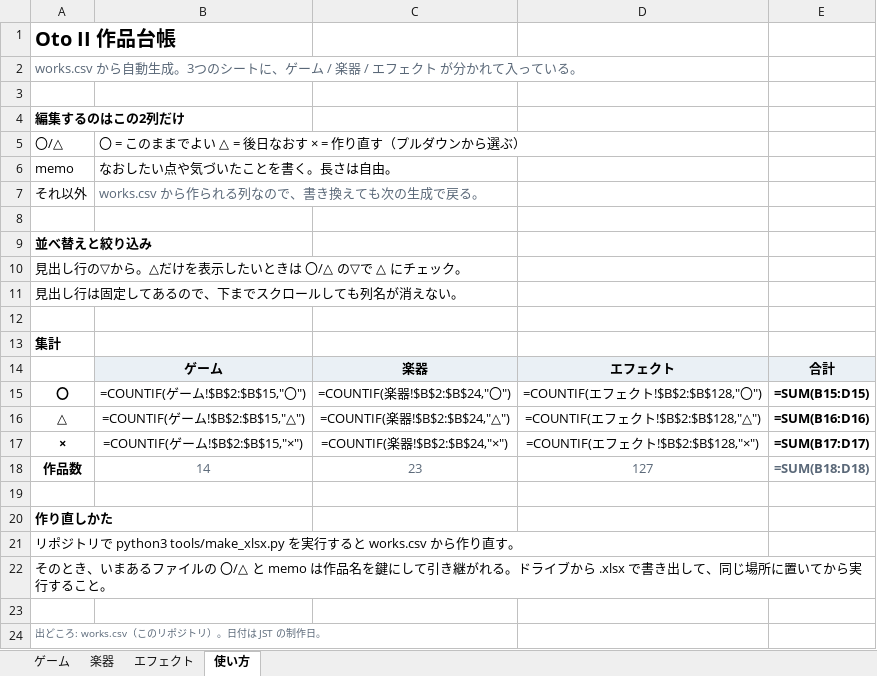
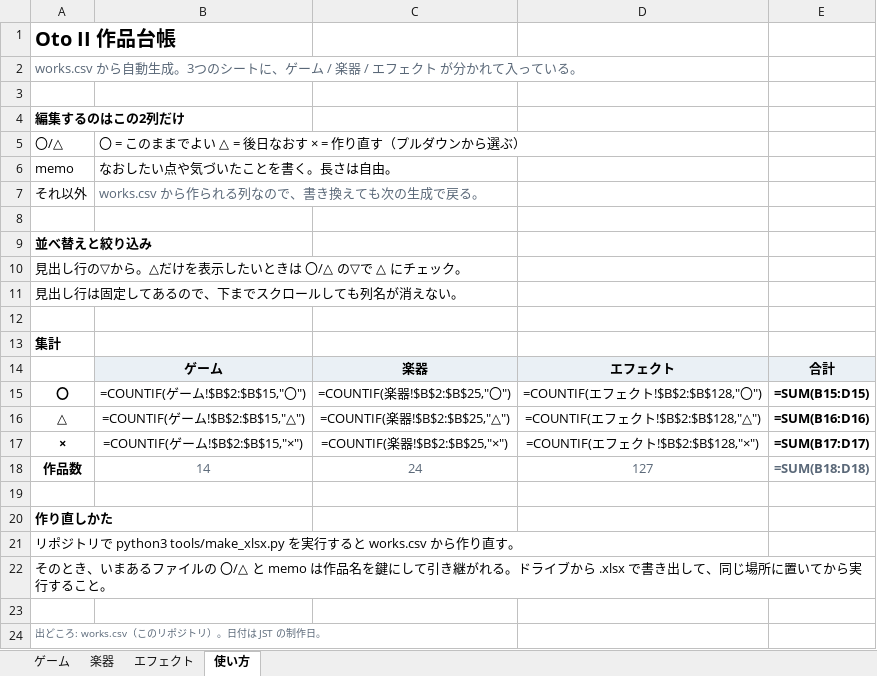
Before and after one commit to apaapaapaapaapa2006-source/oto-2, an Excel workbook: oto-2-works.xlsx, sheet 使い方, drawn as a sheet; values as stored, in another font and other column widths than the file's, no borders; formulas without a stored value are shown as written; the diff names each change by its address in the sheet, - before the commit and + after, or states it on an @@ line.

```diff
--- a/oto-2-works.xlsx (sheet 使い方)
+++ b/oto-2-works.xlsx (sheet 使い方)
-C15: =COUNTIF(楽器!$B$2:$B$24,"〇")
+C15: =COUNTIF(楽器!$B$2:$B$25,"〇")
-C16: =COUNTIF(楽器!$B$2:$B$24,"△")
+C16: =COUNTIF(楽器!$B$2:$B$25,"△")
-C17: =COUNTIF(楽器!$B$2:$B$24,"×")
+C17: =COUNTIF(楽器!$B$2:$B$25,"×")
-C18: 23
+C18: 24
```
Also changed, not shown: sheet 楽器, 4 other files.
